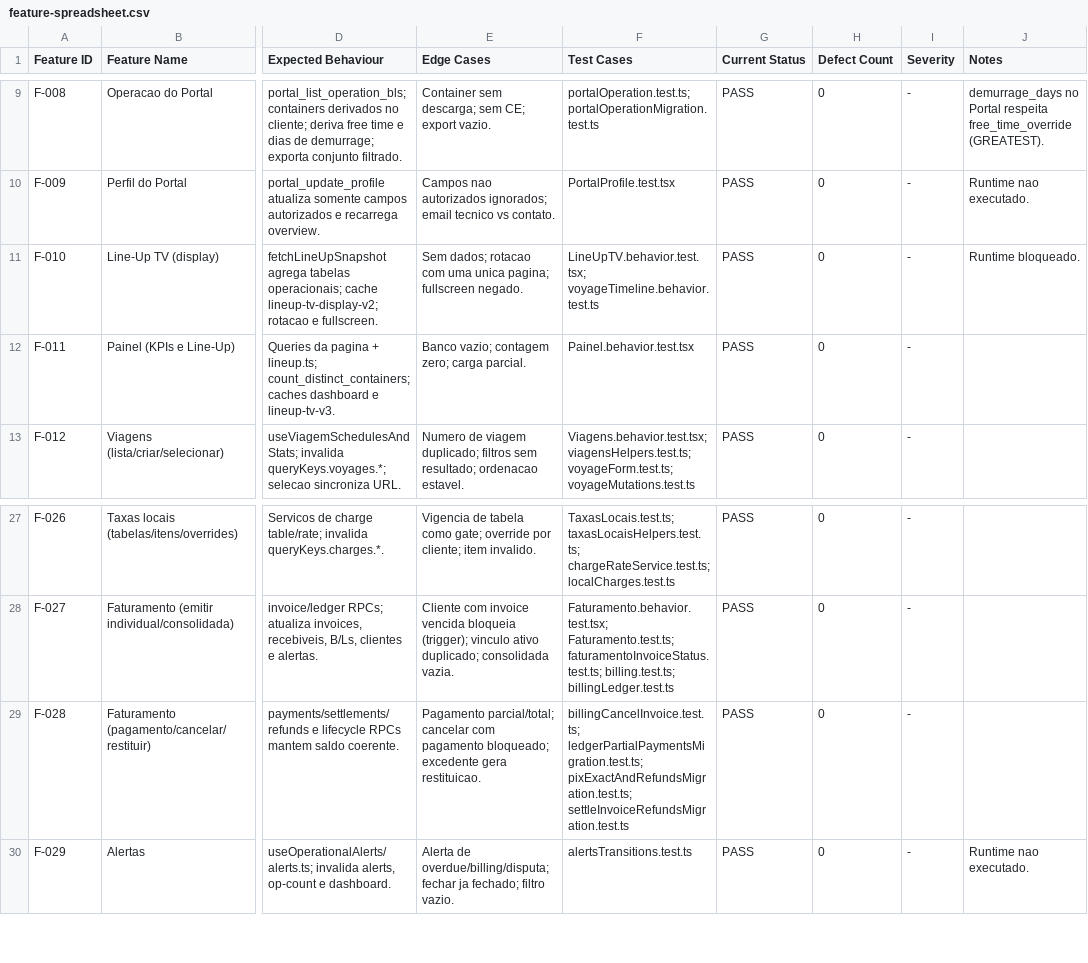
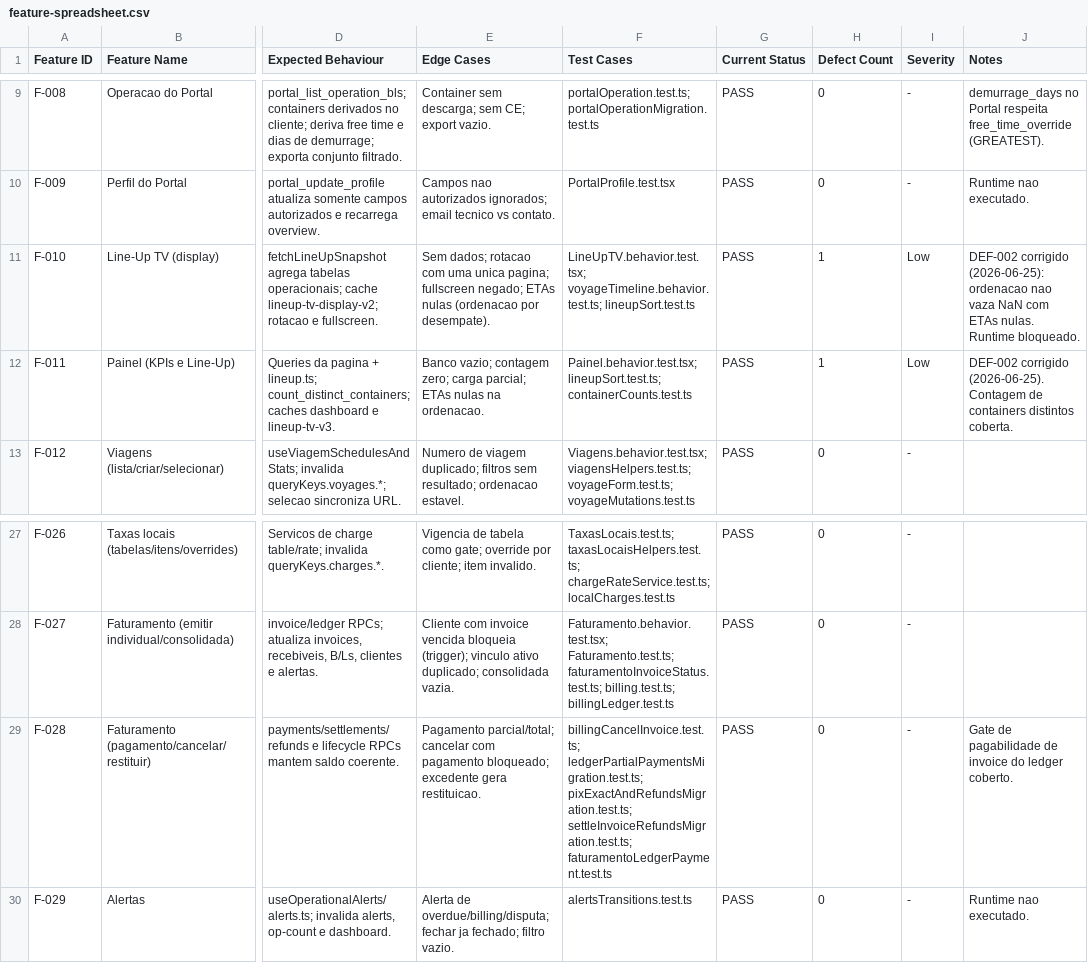
Before and after one commit to luccafwlog/transhippingdesk, a CSV file: docs/qa/feature-spreadsheet.csv, drawn as a sheet; only a part is shown, gaps mark what is left out; the diff names each change by its address in the sheet, - before the commit and + after, or states it on an @@ line.

```diff
--- a/docs/qa/feature-spreadsheet.csv
+++ b/docs/qa/feature-spreadsheet.csv
-E11 (Edge Cases): …pagina; fullscreen negado.
+E11 (Edge Cases): …pagina; fullscreen negado; ETAs nulas (ordenacao por desempate).
-F11 (Test Cases): LineUpTV.behavior.test.tsx; voyageTimeline.behavior.test.ts
+F11 (Test Cases): LineUpTV.behavior.test.tsx; voyageTimeline.behavior.test.ts; lineupSort.test.ts
-H11:H12 (Defect Count): 0
+H11:H12 (Defect Count): 1
-I11:I12 (Severity): -
+I11:I12 (Severity): Low
-J11 (Notes): Runtime bloqueado.
+J11 (Notes): DEF-002 corrigido (2026-06-25): ordenacao nao vaza NaN com ETAs nulas. Runtime bloqueado.
-E12 (Edge Cases): …zero; carga parcial.
+E12 (Edge Cases): …zero; carga parcial; ETAs nulas na ordenacao.
-F12 (Test Cases): Painel.behavior.test.tsx
+F12 (Test Cases): Painel.behavior.test.tsx; lineupSort.test.ts; containerCounts.test.ts
-J12 (Notes): (empty)
+J12 (Notes): DEF-002 corrigido (2026-06-25). Contagem de containers distintos coberta.
-F29 (Test Cases): …ledgerPartialPaymentsMigration.test.ts; pixExactAndRefundsMigration.test.ts; settleInvoiceRefundsMigration.test.ts
+F29 (Test Cases): …ledgerPartialPaymentsMigration.test.ts; pixExactAndRefundsMigration.test.ts; settleInvoiceRefundsMigration.test.ts; faturamentoLedgerPayment.test.ts
-J29 (Notes): (empty)
+J29 (Notes): Gate de pagabilidade de invoice do ledger coberto.
```
Also changed, not shown: 6 other files.
